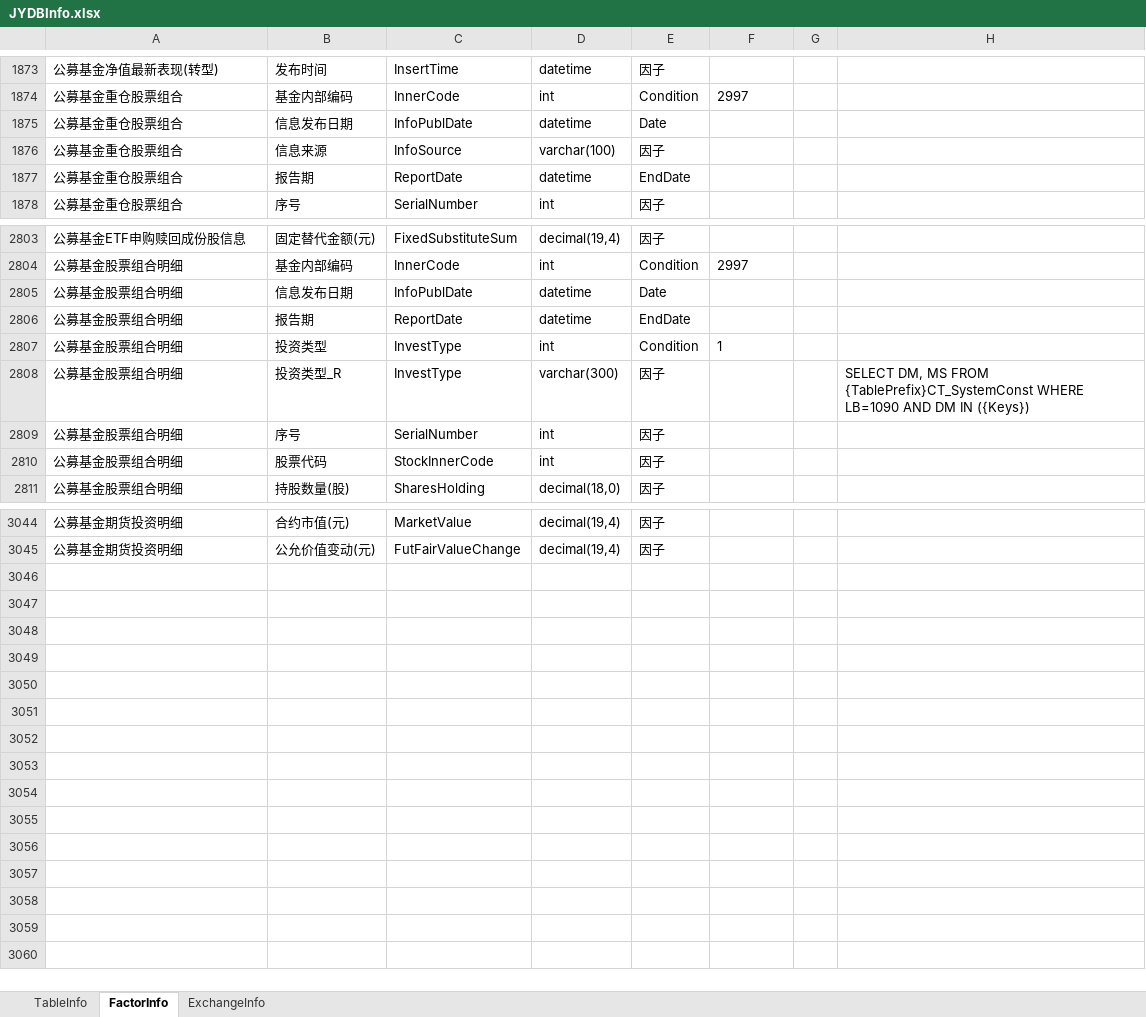
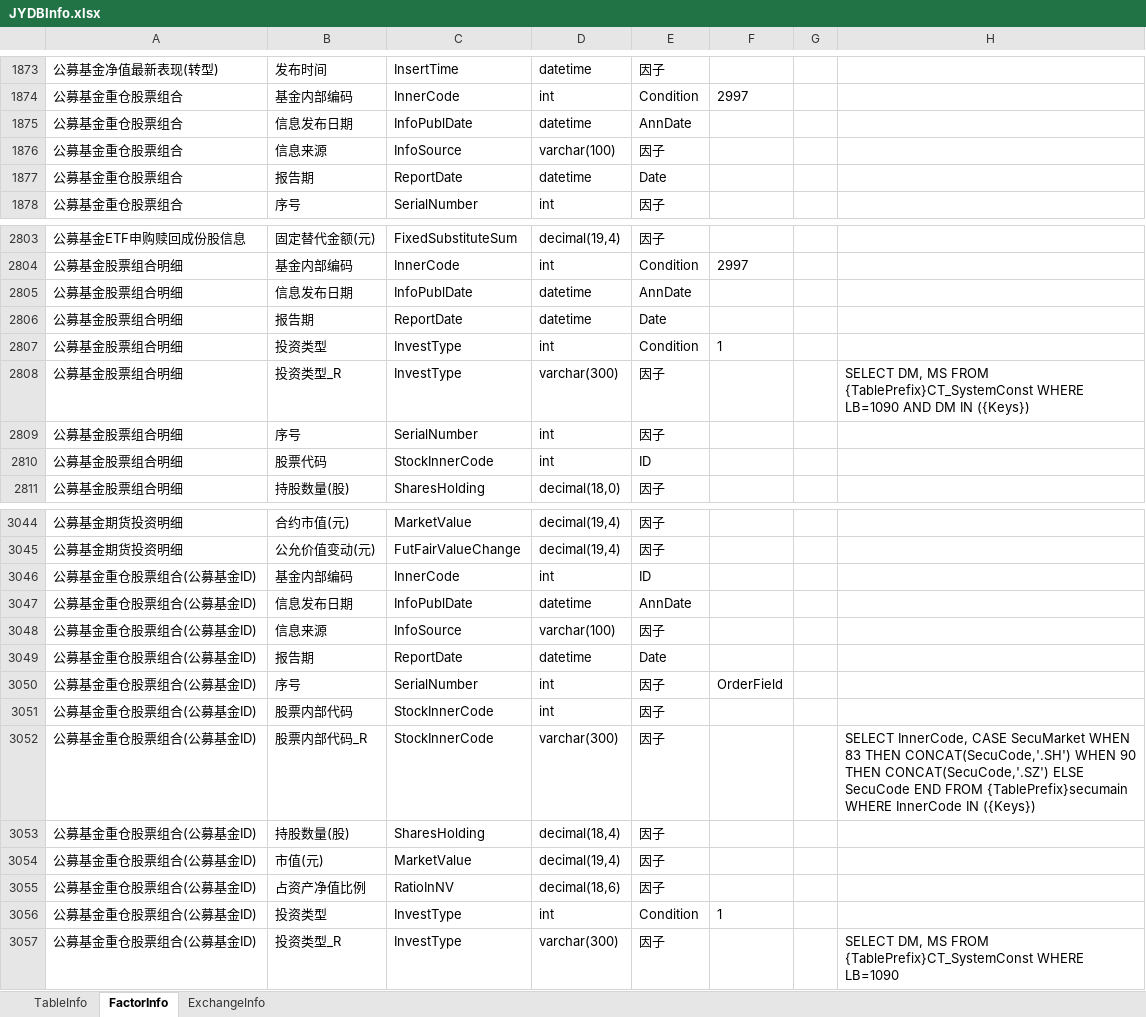
Before and after one commit to sn0wfree/QuantStudio, an Excel workbook: QuantStudio/Resource/JYDBInfo.xlsx, sheet FactorInfo, drawn as a sheet; only a part is shown, gaps mark what is left out; values as stored, in another font and other column widths than the file's, no borders; the diff covers the shown part only; the diff names each change by its address in the sheet, - before the commit and + after, or states it on an @@ line.

```diff
--- a/QuantStudio/Resource/JYDBInfo.xlsx (sheet FactorInfo)
+++ b/QuantStudio/Resource/JYDBInfo.xlsx (sheet FactorInfo)
-E1875: Date
+E1875: AnnDate
-E1877: EndDate
+E1877: Date
-E2805: Date
+E2805: AnnDate
-E2806: EndDate
+E2806: Date
-E2810: 因子
+E2810: ID
+row 3046: 公募基金重仓股票组合(公募基金ID) | 基金内部编码 | InnerCode | int | ID
+row 3047: 公募基金重仓股票组合(公募基金ID) | 信息发布日期 | InfoPublDate | datetime | AnnDate
+row 3048: 公募基金重仓股票组合(公募基金ID) | 信息来源 | InfoSource | varchar(100) | 因子
+row 3049: 公募基金重仓股票组合(公募基金ID) | 报告期 | ReportDate | datetime | Date
+row 3050: 公募基金重仓股票组合(公募基金ID) | 序号 | SerialNumber | int | 因子 | OrderField
+row 3051: 公募基金重仓股票组合(公募基金ID) | 股票内部代码 | StockInnerCode | int | 因子
+row 3052: 公募基金重仓股票组合(公募基金ID) | 股票内部代码_R | StockInnerCode | varchar(300) | 因子 |  |  | SELECT InnerCode, CASE SecuMarket WHEN 83 THEN CONCAT(SecuCode,'.SH') WHEN 90 THEN CONCAT(SecuCode,'.SZ') ELSE SecuCode END FROM {TablePrefix}secumain WHERE InnerCode IN ({Keys})
+row 3053: 公募基金重仓股票组合(公募基金ID) | 持股数量(股) | SharesHolding | decimal(18,4) | 因子
+row 3054: 公募基金重仓股票组合(公募基金ID) | 市值(元) | MarketValue | decimal(19,4) | 因子
+row 3055: 公募基金重仓股票组合(公募基金ID) | 占资产净值比例 | RatioInNV | decimal(18,6) | 因子
+row 3056: 公募基金重仓股票组合(公募基金ID) | 投资类型 | InvestType | int | Condition | 1
+row 3057: 公募基金重仓股票组合(公募基金ID) | 投资类型_R | InvestType | varchar(300) | 因子 |  |  | SELECT DM, MS FROM {TablePrefix}CT_SystemConst WHERE LB=1090
```
Also changed, not shown: 10 edited cells elsewhere in this sheet, sheet TableInfo, 1 other file.
